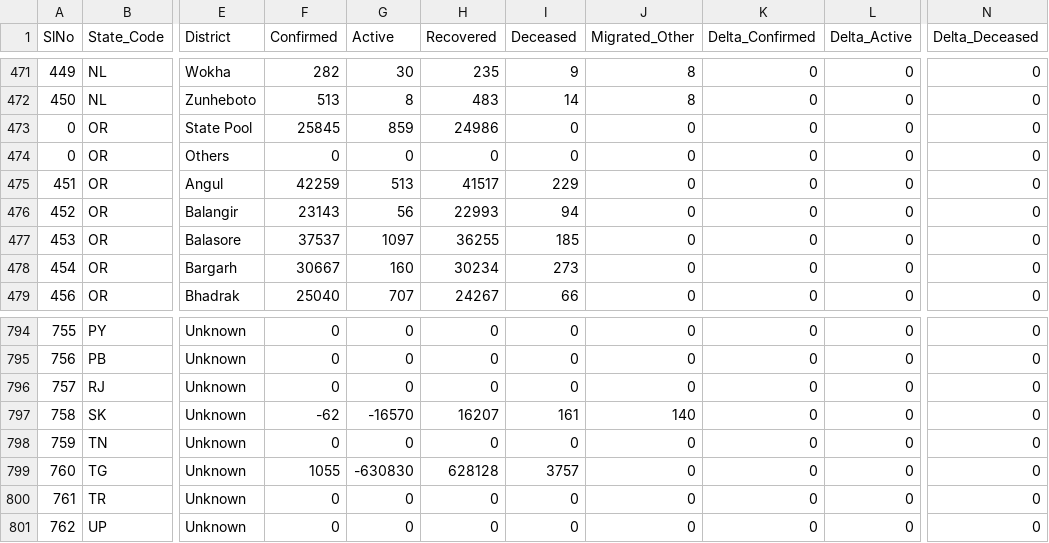
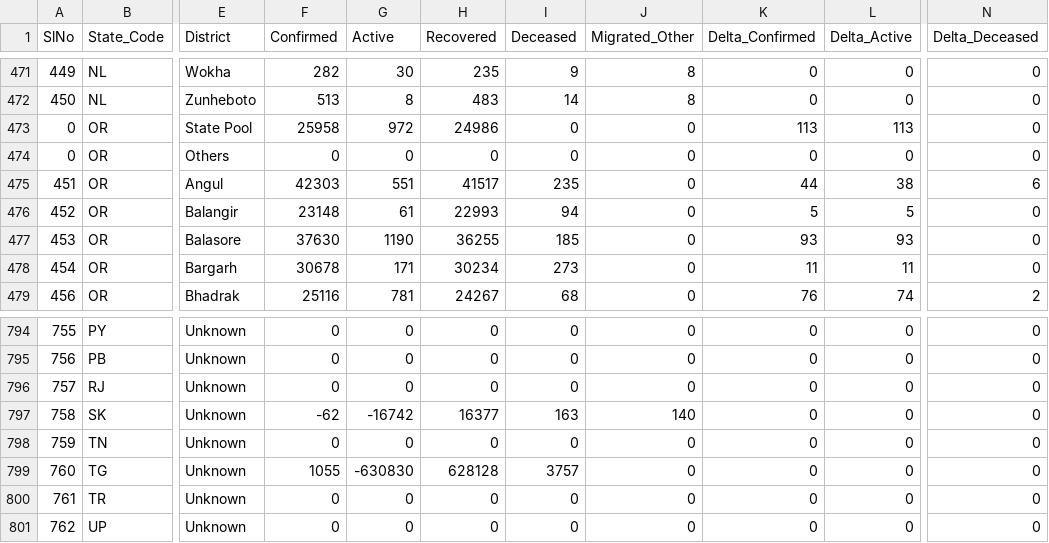
Before and after one commit to covid19india/api, a CSV file: csv/latest/district_wise.csv, drawn as a sheet; only a part is shown, gaps mark what is left out; the diff covers the shown part only; the diff names each change by its address in the sheet, - before the commit and + after, or states it on an @@ line.

Commit message:
data updated on - Tue Jul 27 13:03:59 UTC 2021

```diff
--- a/csv/latest/district_wise.csv
+++ b/csv/latest/district_wise.csv
-F473 (Confirmed): 25845
+F473 (Confirmed): 25958
-G473 (Active): 859
+G473 (Active): 972
-K473 (Delta_Confirmed): 0
+K473 (Delta_Confirmed): 113
-L473 (Delta_Active): 0
+L473 (Delta_Active): 113
-F475 (Confirmed): 42259
+F475 (Confirmed): 42303
-G475 (Active): 513
+G475 (Active): 551
-I475 (Deceased): 229
+I475 (Deceased): 235
-K475 (Delta_Confirmed): 0
+K475 (Delta_Confirmed): 44
-L475 (Delta_Active): 0
+L475 (Delta_Active): 38
-N475 (Delta_Deceased): 0
+N475 (Delta_Deceased): 6
-F476 (Confirmed): 23143
+F476 (Confirmed): 23148
-G476 (Active): 56
+G476 (Active): 61
-K476 (Delta_Confirmed): 0
+K476 (Delta_Confirmed): 5
-L476 (Delta_Active): 0
+L476 (Delta_Active): 5
-F477 (Confirmed): 37537
+F477 (Confirmed): 37630
-G477 (Active): 1097
+G477 (Active): 1190
-K477 (Delta_Confirmed): 0
+K477 (Delta_Confirmed): 93
-L477 (Delta_Active): 0
+L477 (Delta_Active): 93
-F478 (Confirmed): 30667
+F478 (Confirmed): 30678
-G478 (Active): 160
+G478 (Active): 171
-K478 (Delta_Confirmed): 0
+K478 (Delta_Confirmed): 11
-L478 (Delta_Active): 0
+L478 (Delta_Active): 11
-F479 (Confirmed): 25040
+F479 (Confirmed): 25116
-G479 (Active): 707
+G479 (Active): 781
-I479 (Deceased): 66
+I479 (Deceased): 68
-K479 (Delta_Confirmed): 0
+K479 (Delta_Confirmed): 76
-L479 (Delta_Active): 0
+L479 (Delta_Active): 74
-N479 (Delta_Deceased): 0
+N479 (Delta_Deceased): 2
-G797 (Active): -16570
+G797 (Active): -16742
-H797 (Recovered): 16207
+H797 (Recovered): 16377
-I797 (Deceased): 161
+I797 (Deceased): 163
```
Also changed, not shown: 164 edited cells elsewhere in this file, csv/latest/state_wise.csv, csv/latest/states.csv, 25 other files.
